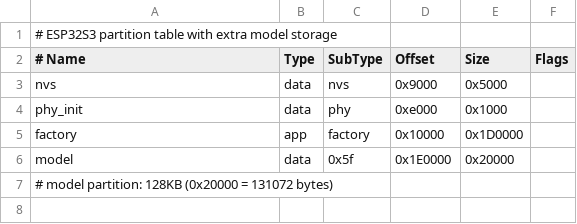
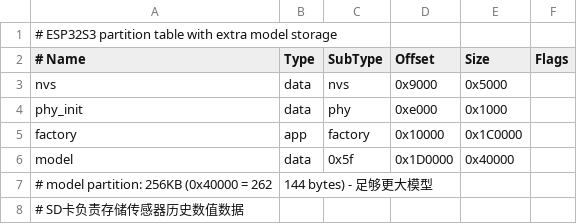
Before and after one commit to ysx-lain/esp-, a CSV file: food-freshness/espnow-receiver-s3/partitions.csv, drawn as a sheet.

Commit message:
config: 扩大model分区到256KB，SD卡留给传感器数据存储

```diff
--- a/food-freshness/espnow-receiver-s3/partitions.csv
+++ b/food-freshness/espnow-receiver-s3/partitions.csv
@@ -4,4 +4,5 @@ nvs,      data, nvs,     0x9000,  0x5000,
 phy_init, data, phy,     0xe000,  0x1000,
-factory,  app,  factory, 0x10000, 0x1D0000,
-model,    data, 0x5f,    0x1E0000, 0x20000,
-# model partition: 128KB (0x20000 = 131072 bytes)
+factory,  app,  factory, 0x10000, 0x1C0000,
+model,    data, 0x5f,    0x1D0000, 0x40000,
+# model partition: 256KB (0x40000 = 262,144 bytes) - 足够更大模型
+# SD卡负责存储传感器历史数值数据
```
